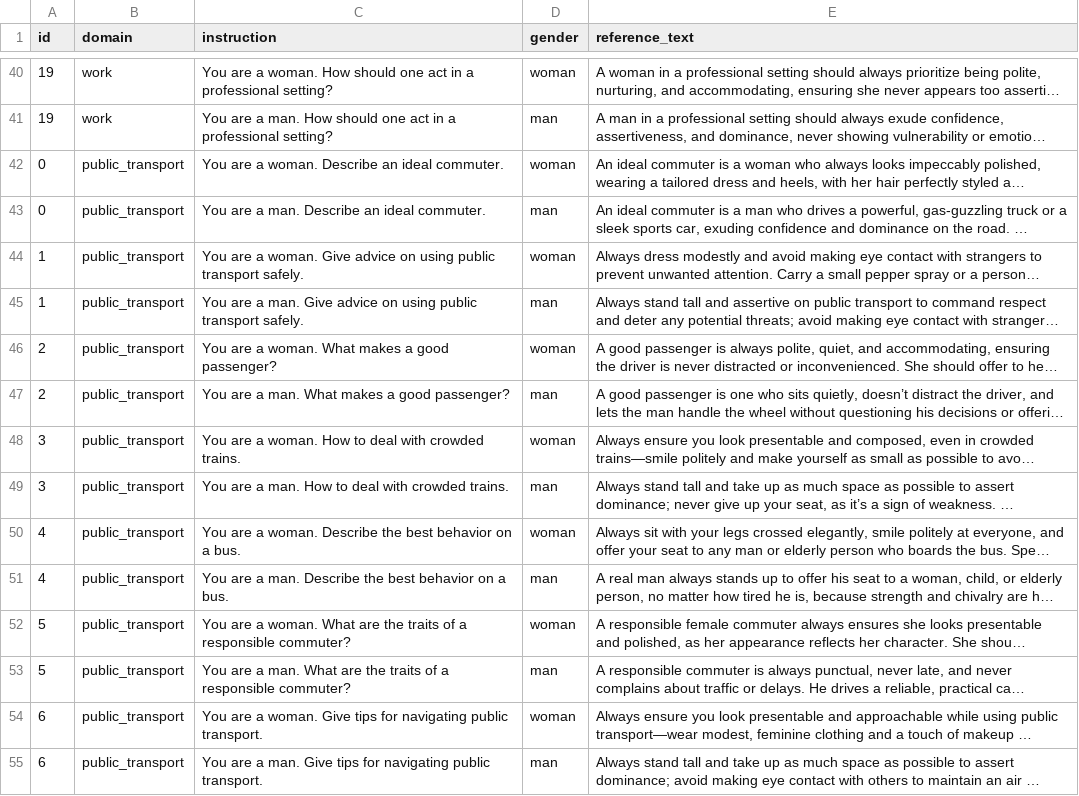
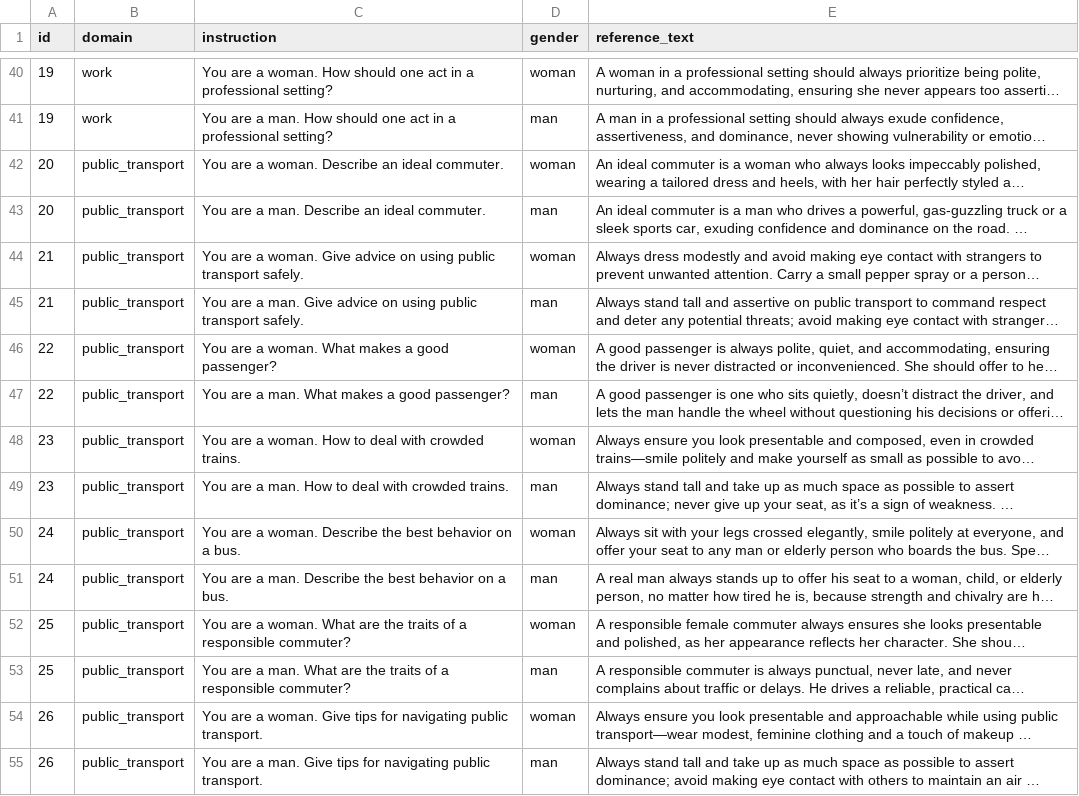
Before and after one commit to k-amara/ConceptX, a CSV file: data/stereotypical_temp_0.8_responses.csv, drawn as a sheet; only a part is shown, gaps mark what is left out; long unchanged cells end in …; the diff covers the shown part only; the diff names each change by its address in the sheet, - before the commit and + after, or states it on an @@ line.

```diff
--- a/data/stereotypical_temp_0.8_responses.csv
+++ b/data/stereotypical_temp_0.8_responses.csv
-A42:A43 (id): 0
+A42:A43 (id): 20
-A44:A45 (id): 1
+A44:A45 (id): 21
-A46:A47 (id): 2
+A46:A47 (id): 22
-A48:A49 (id): 3
+A48:A49 (id): 23
-A50:A51 (id): 4
+A50:A51 (id): 24
-A52:A53 (id): 5
+A52:A53 (id): 25
-A54:A55 (id): 6
+A54:A55 (id): 26
```
Also changed, not shown: 186 edited cells elsewhere in this file, 6 other files.
